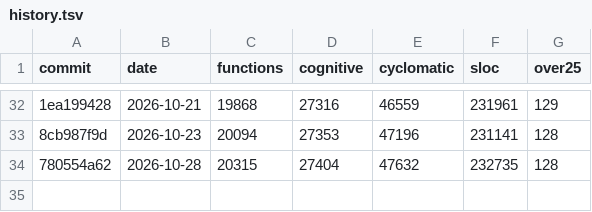
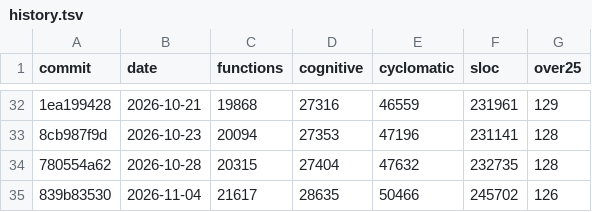
Before and after one commit to Start9Labs/start-technologies, a TSV file: build/complexity/history.tsv, drawn as a sheet; only a part is shown, gaps mark what is left out; the diff names each change by its address in the sheet, - before the commit and + after, or states it on an @@ line.

Commit message:
chore(repo): record complexity after base integration
Helix-Harness: pi
Helix-Model: openai-codex/gpt-6.1-sol

```diff
--- a/build/complexity/history.tsv
+++ b/build/complexity/history.tsv
+row 35: 839b83530 | 2026-11-04 | 21617 | 28635 | 50466 | 245702 | 126
```
